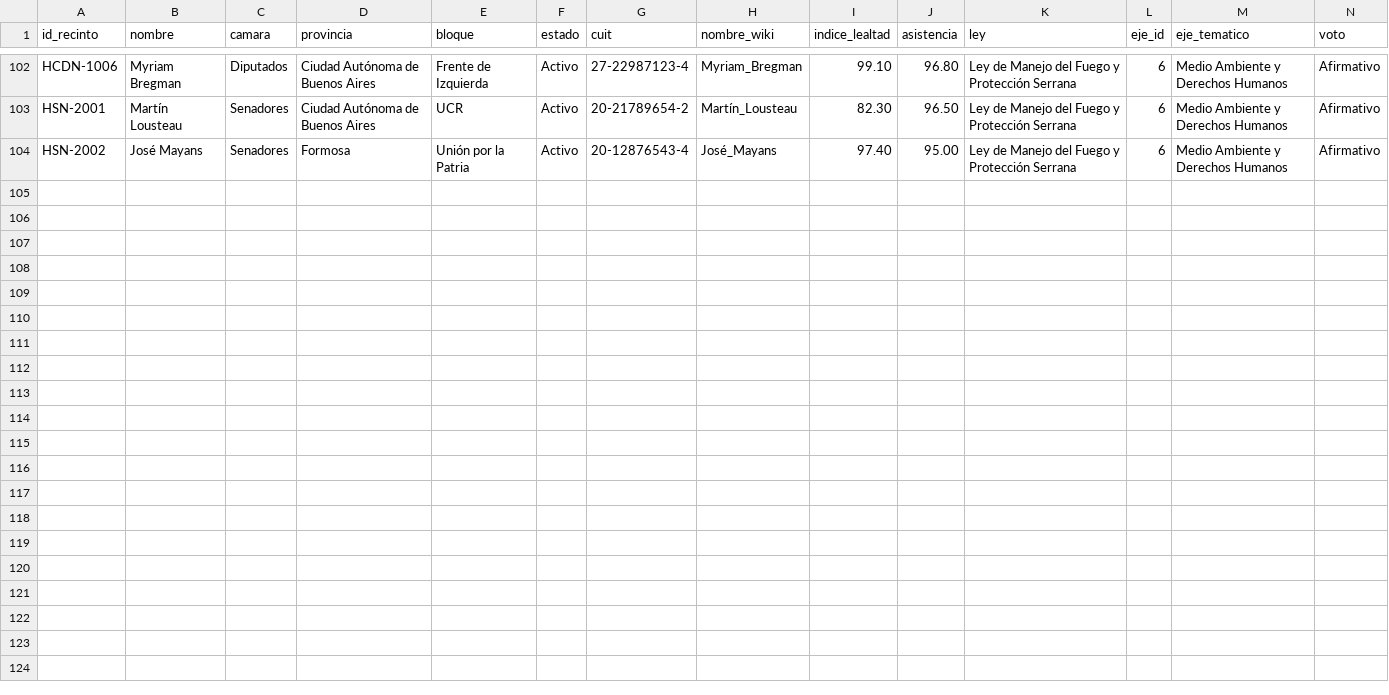
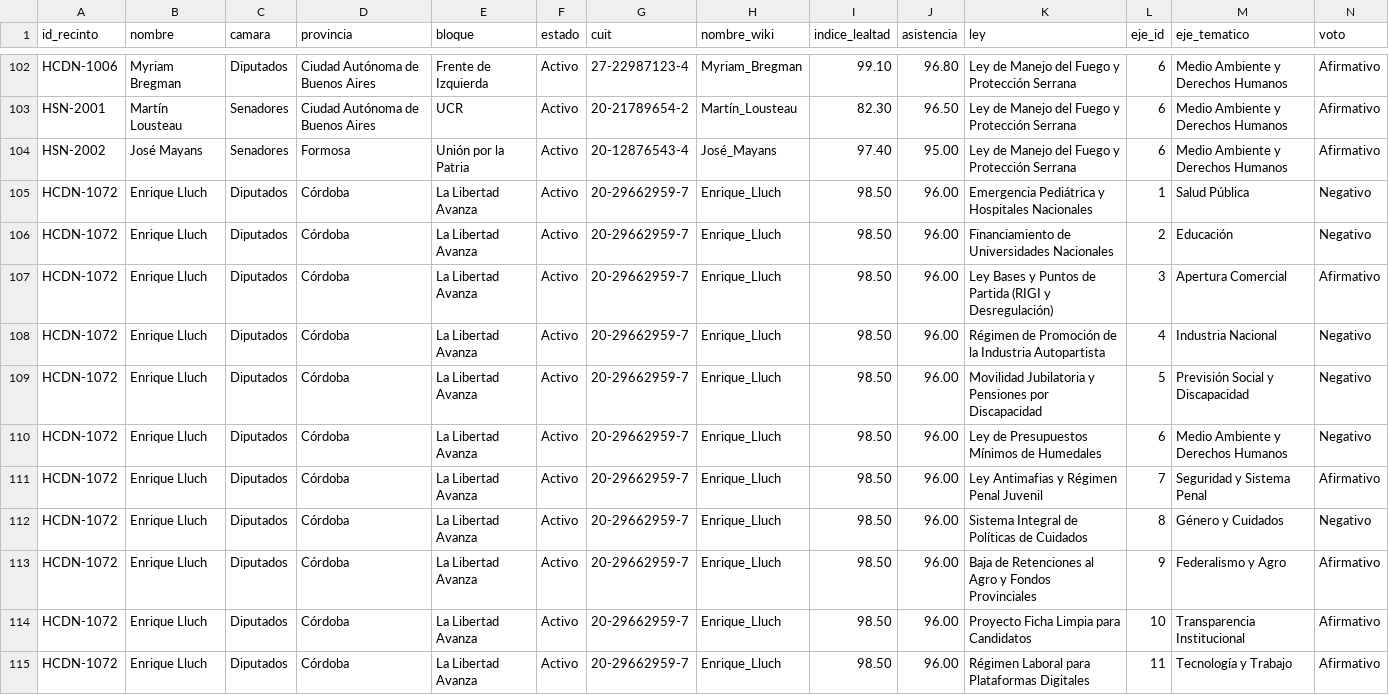
Before and after one commit to Srproxo/dipudata, a CSV file: storage/csv/votaciones_datacp.csv, drawn as a sheet; only a part is shown, gaps mark what is left out; rows hold the shown columns only; the diff names each change by its address in the sheet, - before the commit and + after, or states it on an @@ line.

Commit message:
feat(civic-data): badge semantico Sin DDJJ, interlinking SEO, dossier de leyes y datos de contacto de bancas

```diff
--- a/storage/csv/votaciones_datacp.csv
+++ b/storage/csv/votaciones_datacp.csv
+row 105: HCDN-1072 | Enrique Lluch | Diputados | Córdoba | La Libertad Avanza | Activo | 20-29662959-7 | Enrique_Lluch | 98.50 | 96.00 | Emergencia Pediátrica y Hospitales Nacionales | 1 | Salud Pública | Negativo
+row 106: HCDN-1072 | Enrique Lluch | Diputados | Córdoba | La Libertad Avanza | Activo | 20-29662959-7 | Enrique_Lluch | 98.50 | 96.00 | Financiamiento de Universidades Nacionales | 2 | Educación | Negativo
+row 107: HCDN-1072 | Enrique Lluch | Diputados | Córdoba | La Libertad Avanza | Activo | 20-29662959-7 | Enrique_Lluch | 98.50 | 96.00 | Ley Bases y Puntos de Partida (RIGI y Desregulación) | 3 | Apertura Comercial | Afirmativo
+row 108: HCDN-1072 | Enrique Lluch | Diputados | Córdoba | La Libertad Avanza | Activo | 20-29662959-7 | Enrique_Lluch | 98.50 | 96.00 | Régimen de Promoción de la Industria Autopartista | 4 | Industria Nacional | Negativo
+row 109: HCDN-1072 | Enrique Lluch | Diputados | Córdoba | La Libertad Avanza | Activo | 20-29662959-7 | Enrique_Lluch | 98.50 | 96.00 | Movilidad Jubilatoria y Pensiones por Discapacidad | 5 | Previsión Social y Discapacidad | Negativo
+row 110: HCDN-1072 | Enrique Lluch | Diputados | Córdoba | La Libertad Avanza | Activo | 20-29662959-7 | Enrique_Lluch | 98.50 | 96.00 | Ley de Presupuestos Mínimos de Humedales | 6 | Medio Ambiente y Derechos Humanos | Negativo
+row 111: HCDN-1072 | Enrique Lluch | Diputados | Córdoba | La Libertad Avanza | Activo | 20-29662959-7 | Enrique_Lluch | 98.50 | 96.00 | Ley Antimafias y Régimen Penal Juvenil | 7 | Seguridad y Sistema Penal | Afirmativo
+row 112: HCDN-1072 | Enrique Lluch | Diputados | Córdoba | La Libertad Avanza | Activo | 20-29662959-7 | Enrique_Lluch | 98.50 | 96.00 | Sistema Integral de Políticas de Cuidados | 8 | Género y Cuidados | Negativo
+row 113: HCDN-1072 | Enrique Lluch | Diputados | Córdoba | La Libertad Avanza | Activo | 20-29662959-7 | Enrique_Lluch | 98.50 | 96.00 | Baja de Retenciones al Agro y Fondos Provinciales | 9 | Federalismo y Agro | Afirmativo
+row 114: HCDN-1072 | Enrique Lluch | Diputados | Córdoba | La Libertad Avanza | Activo | 20-29662959-7 | Enrique_Lluch | 98.50 | 96.00 | Proyecto Ficha Limpia para Candidatos | 10 | Transparencia Institucional | Afirmativo
+row 115: HCDN-1072 | Enrique Lluch | Diputados | Córdoba | La Libertad Avanza | Activo | 20-29662959-7 | Enrique_Lluch | 98.50 | 96.00 | Régimen Laboral para Plataformas Digitales | 11 | Tecnología y Trabajo | Afirmativo
```
Also changed, not shown: storage/csv/ddjj_anticorrupcion.csv, storage/csv/despacho_costos.csv, 34 other files.
